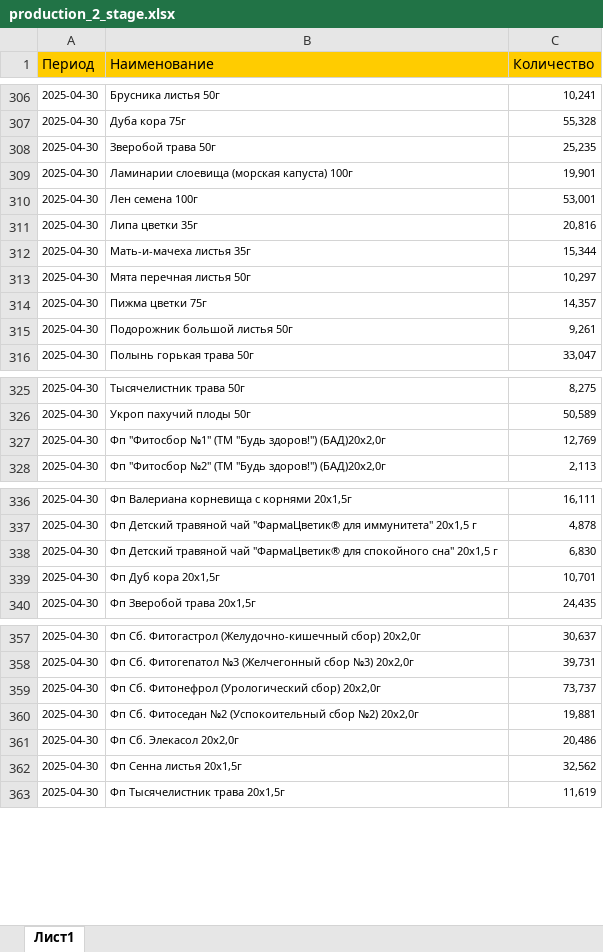
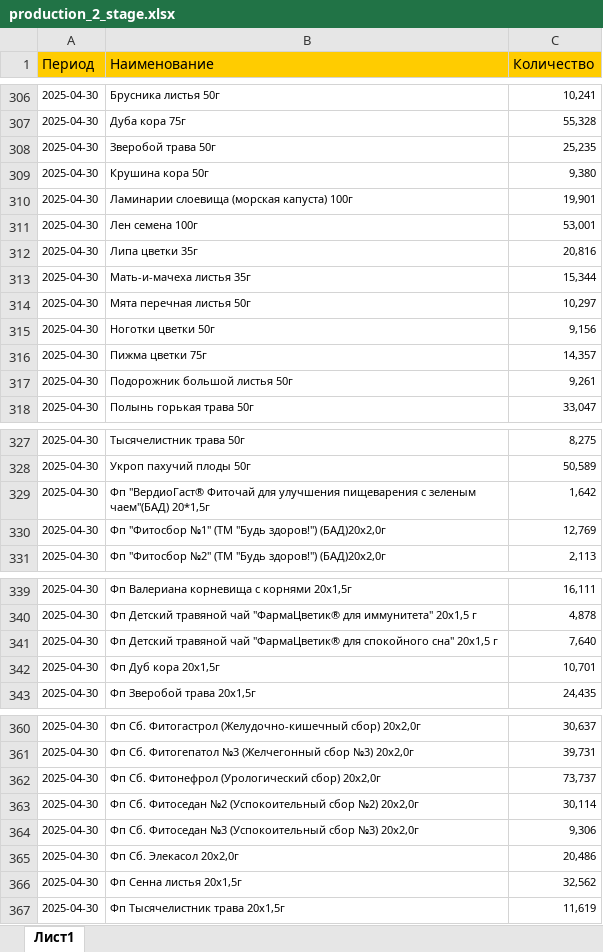
Before and after one commit to andreykoz82/StockAnalysis, an Excel workbook: data/production_2_stage.xlsx, sheet Лист1, drawn as a sheet; only a part is shown, gaps mark what is left out; values as stored, in another font and other column widths than the file's, no borders; addresses are those after the commit; the diff covers the shown part only; the diff names each change by its address in the sheet, - before the commit and + after, or states it on an @@ line.

```diff
--- a/data/production_2_stage.xlsx (sheet Лист1)
+++ b/data/production_2_stage.xlsx (sheet Лист1)
+row 309: 2025-04-30 | Крушина кора 50г | 9,380
+row 315: 2025-04-30 | Ноготки цветки 50г | 9,156
+row 329: 2025-04-30 | Фп "ВердиоГаст® Фиточай для улучшения пищеварения с зеленым чаем"(БАД) 20*1,5г | 1,642
-C341 (Количество): 6,830
+C341 (Количество): 7,640
-C363 (Количество): 19,881
+C363 (Количество): 30,114
+row 364: 2025-04-30 | Фп Сб. Фитоседан №3 (Успокоительный сбор №3) 20х2,0г | 9,306
```
Also changed, not shown: 3 edited cells elsewhere in this sheet, data/actual_orders_2stage.xlsx, data/finished_goods_stocks.xlsx, 4 other files.
